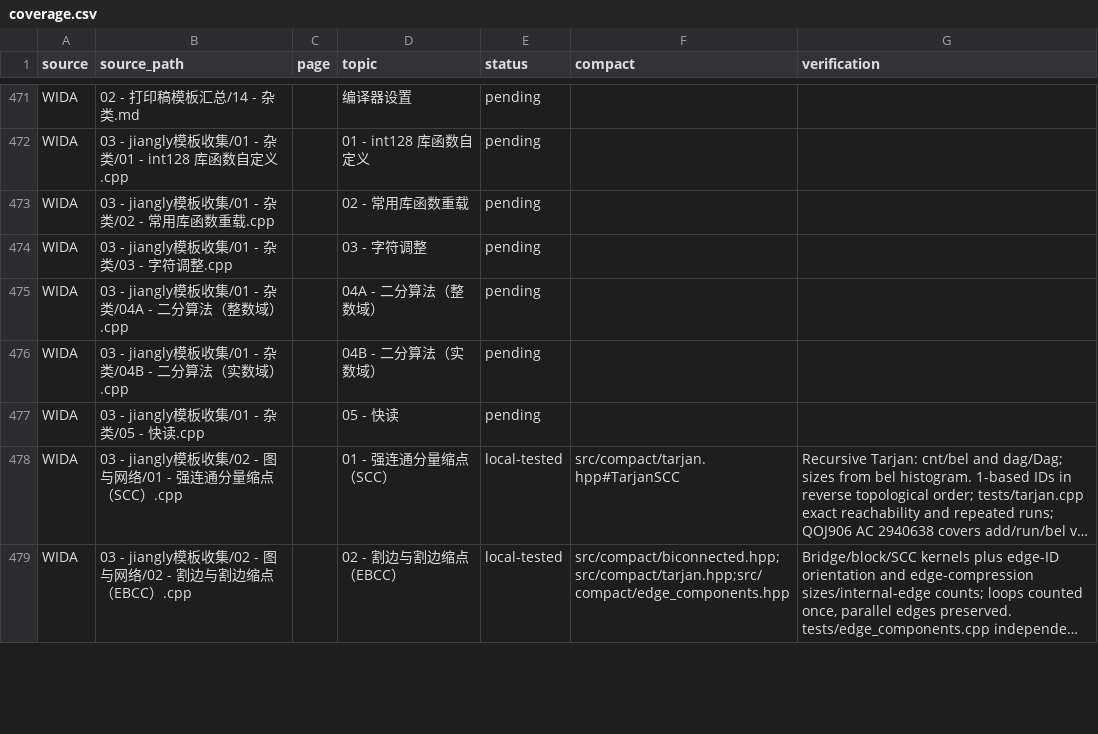
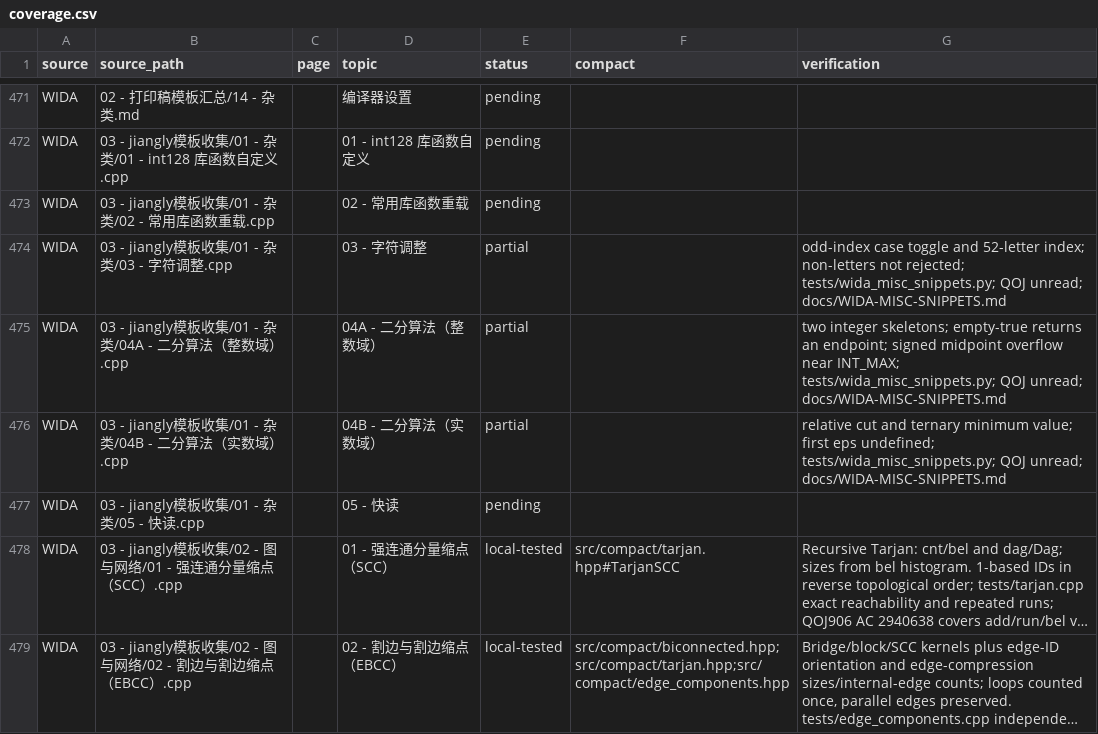
Before and after one commit to gsh20040816/CPCtemplate, a CSV file: docs/coverage.csv, drawn as a sheet; only a part is shown, gaps mark what is left out; long unchanged cells end in ….

Commit message:
Record incomplete WIDA character and binary-search snippets.
The fragments do not form standalone programs. Odd-index case changes, integer endpoint behavior, signed midpoint overflow, and the real cut and ternary value are checked without adding templates.

```diff
--- a/docs/coverage.csv
+++ b/docs/coverage.csv
@@ -473,5 +473,5 @@ WIDA,03 - jiangly模板收集/01 - 杂类/01 - int128 库函数自定义.cpp,,01
 WIDA,03 - jiangly模板收集/01 - 杂类/02 - 常用库函数重载.cpp,,02 - 常用库函数重载,pending,,
-WIDA,03 - jiangly模板收集/01 - 杂类/03 - 字符调整.cpp,,03 - 字符调整,pending,,
-WIDA,03 - jiangly模板收集/01 - 杂类/04A - 二分算法（整数域）.cpp,,04A - 二分算法（整数域）,pending,,
-WIDA,03 - jiangly模板收集/01 - 杂类/04B - 二分算法（实数域）.cpp,,04B - 二分算法（实数域）,pending,,
+WIDA,03 - jiangly模板收集/01 - 杂类/03 - 字符调整.cpp,,03 - 字符调整,partial,,odd-index case toggle and 52-letter index; non-letters not rejected; tests/wida_misc_snippets.py; QOJ unread; docs/WIDA-MISC-SNIPPETS.md
+WIDA,03 - jiangly模板收集/01 - 杂类/04A - 二分算法（整数域）.cpp,,04A - 二分算法（整数域）,partial,,two integer skeletons; empty-true returns an endpoint; signed midpoint overflow near INT_MAX; tests/wida_misc_snippets.py; QOJ unread; docs/WIDA-MISC-SNIPPETS.md
+WIDA,03 - jiangly模板收集/01 - 杂类/04B - 二分算法（实数域）.cpp,,04B - 二分算法（实数域）,partial,,relative cut and ternary minimum value; first eps undefined; tests/wida_misc_snippets.py; QOJ unread; docs/WIDA-MISC-SNIPPETS.md
 WIDA,03 - jiangly模板收集/01 - 杂类/05 - 快读.cpp,,05 - 快读,pending,,
```
Also changed, not shown: 9 other files.
